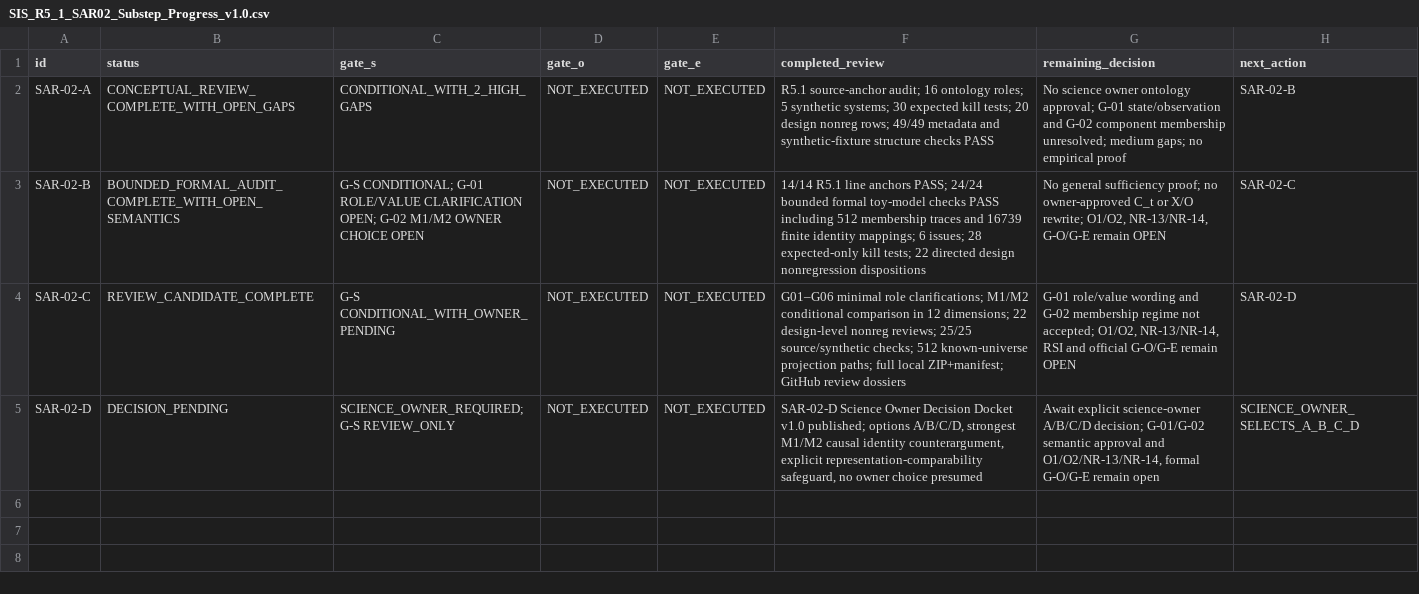
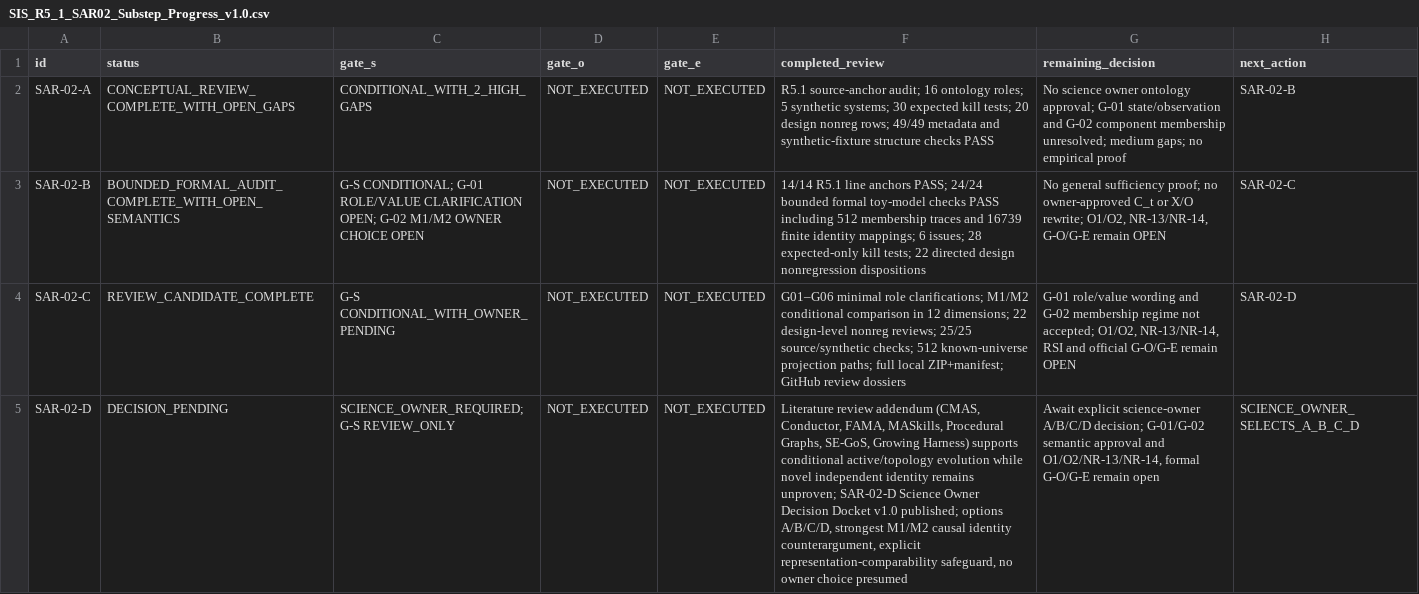
Before and after one commit to gitzhangcd/SIS-Main, a CSV file: governance/reviews/SIS_R5_1_SAR02_Substep_Progress_v1.0.csv, drawn as a sheet; the diff names each change by its address in the sheet, - before the commit and + after, or states it on an @@ line.

Commit message:
docs(review): track source-based architecture evolution review in SAR-02-D; decision still pending

```diff
--- a/governance/reviews/SIS_R5_1_SAR02_Substep_Progress_v1.0.csv
+++ b/governance/reviews/SIS_R5_1_SAR02_Substep_Progress_v1.0.csv
-F5 (completed_review): SAR-02-D Science…
+F5 (completed_review): Literature review addendum (CMAS, Conductor, FAMA, MASkills, Procedural Graphs, SE-GoS, Growing Harness) supports conditional active/topology evolution while novel independent identity remains unproven; SAR-02-D Science…
```
